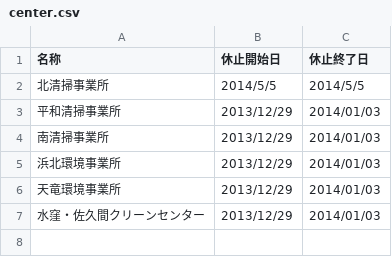
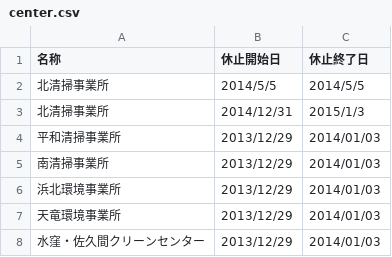
Before and after one commit to shimasho/5374, a CSV file: data/center.csv, drawn as a sheet; the diff names each change by its address in the sheet, - before the commit and + after, or states it on an @@ line.

Commit message:
Update center.csv

```diff
--- a/data/center.csv
+++ b/data/center.csv
+row 3: 北清掃事業所 | 2014/12/31 | 2015/1/3
```
